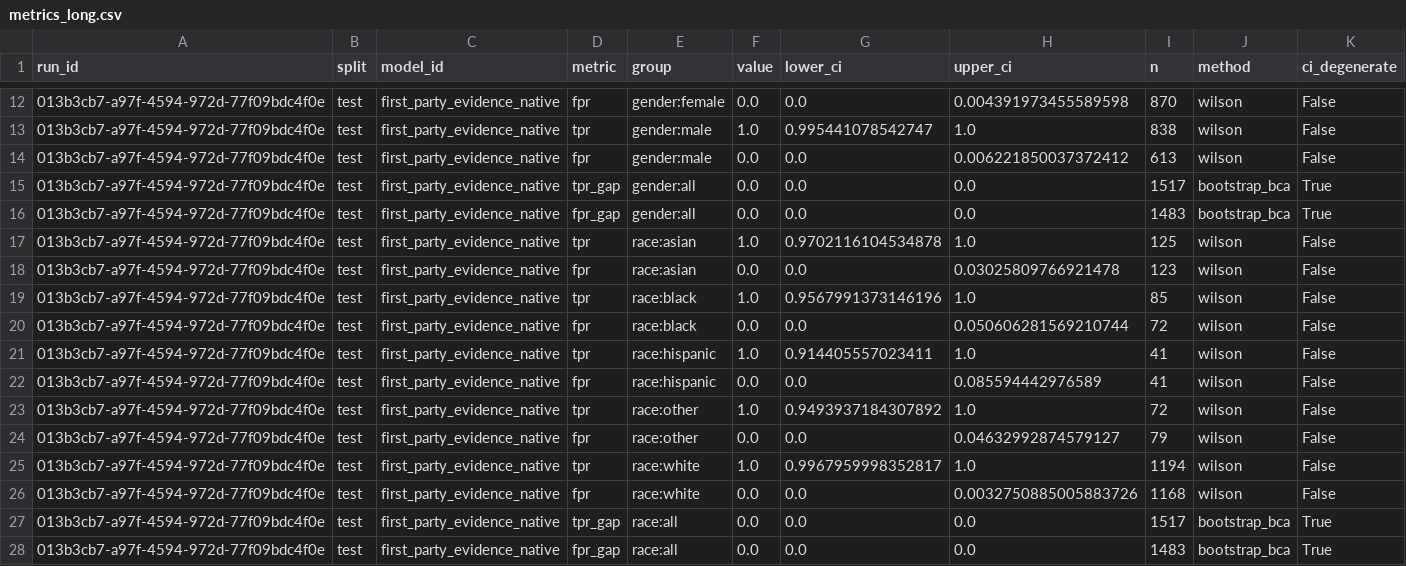
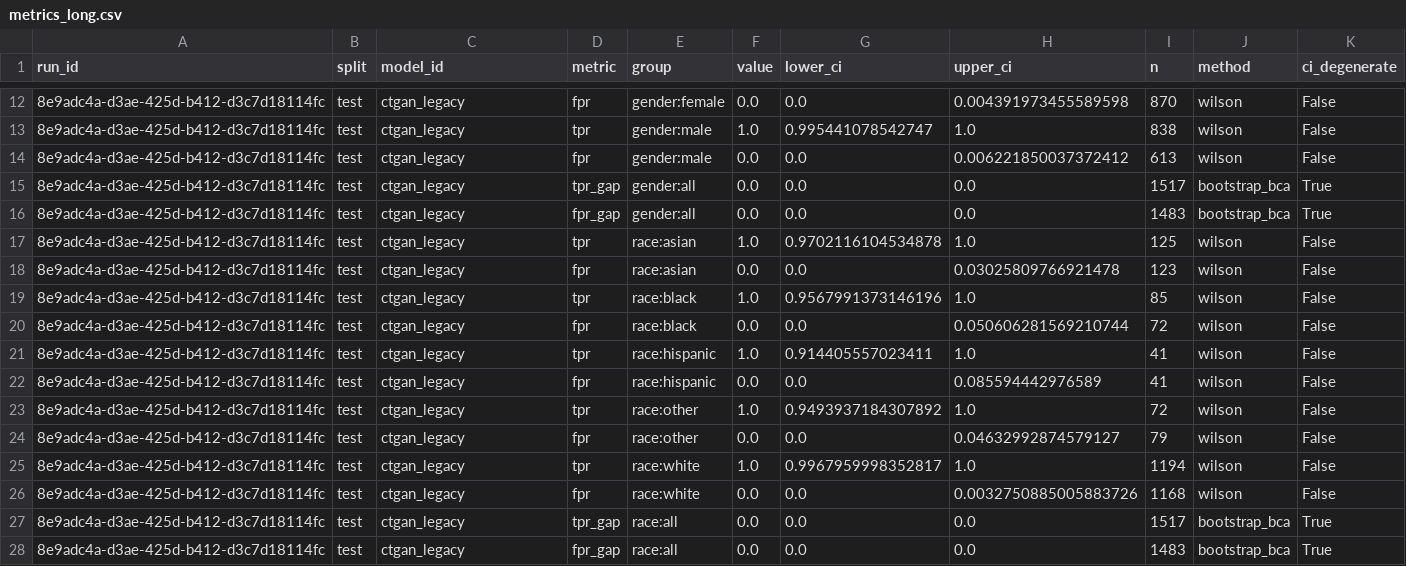
Before and after one commit to equilens-labs/fl-bsa-whitepaper, a CSV file: intake/metrics_long.csv, drawn as a sheet; only a part is shown, gaps mark what is left out; the diff covers the shown part only.

```diff
--- a/intake/metrics_long.csv
+++ b/intake/metrics_long.csv
@@ -12,17 +12,17 @@ run_id,split,model_id,metric,group,value,lower_ci,upper_ci,n,method,ci_degenerat
-013b3cb7-a97f-4594-972d-77f09bdc4f0e,test,first_party_evidence_native,fpr,gender:female,0.0,0.0,0.004391973455589598,870,wilson,False
-013b3cb7-a97f-4594-972d-77f09bdc4f0e,test,first_party_evidence_native,tpr,gender:male,1.0,0.995441078542747,1.0,838,wilson,False
-013b3cb7-a97f-4594-972d-77f09bdc4f0e,test,first_party_evidence_native,fpr,gender:male,0.0,0.0,0.006221850037372412,613,wilson,False
-013b3cb7-a97f-4594-972d-77f09bdc4f0e,test,first_party_evidence_native,tpr_gap,gender:all,0.0,0.0,0.0,1517,bootstrap_bca,True
-013b3cb7-a97f-4594-972d-77f09bdc4f0e,test,first_party_evidence_native,fpr_gap,gender:all,0.0,0.0,0.0,1483,bootstrap_bca,True
-013b3cb7-a97f-4594-972d-77f09bdc4f0e,test,first_party_evidence_native,tpr,race:asian,1.0,0.9702116104534878,1.0,125,wilson,False
-013b3cb7-a97f-4594-972d-77f09bdc4f0e,test,first_party_evidence_native,fpr,race:asian,0.0,0.0,0.03025809766921478,123,wilson,False
-013b3cb7-a97f-4594-972d-77f09bdc4f0e,test,first_party_evidence_native,tpr,race:black,1.0,0.9567991373146196,1.0,85,wilson,False
-013b3cb7-a97f-4594-972d-77f09bdc4f0e,test,first_party_evidence_native,fpr,race:black,0.0,0.0,0.050606281569210744,72,wilson,False
-013b3cb7-a97f-4594-972d-77f09bdc4f0e,test,first_party_evidence_native,tpr,race:hispanic,1.0,0.914405557023411,1.0,41,wilson,False
-013b3cb7-a97f-4594-972d-77f09bdc4f0e,test,first_party_evidence_native,fpr,race:hispanic,0.0,0.0,0.085594442976589,41,wilson,False
-013b3cb7-a97f-4594-972d-77f09bdc4f0e,test,first_party_evidence_native,tpr,race:other,1.0,0.9493937184307892,1.0,72,wilson,False
-013b3cb7-a97f-4594-972d-77f09bdc4f0e,test,first_party_evidence_native,fpr,race:other,0.0,0.0,0.04632992874579127,79,wilson,False
-013b3cb7-a97f-4594-972d-77f09bdc4f0e,test,first_party_evidence_native,tpr,race:white,1.0,0.9967959998352817,1.0,1194,wilson,False
-013b3cb7-a97f-4594-972d-77f09bdc4f0e,test,first_party_evidence_native,fpr,race:white,0.0,0.0,0.0032750885005883726,1168,wilson,False
-013b3cb7-a97f-4594-972d-77f09bdc4f0e,test,first_party_evidence_native,tpr_gap,race:all,0.0,0.0,0.0,1517,bootstrap_bca,True
-013b3cb7-a97f-4594-972d-77f09bdc4f0e,test,first_party_evidence_native,fpr_gap,race:all,0.0,0.0,0.0,1483,bootstrap_bca,True
+8e9adc4a-d3ae-425d-b412-d3c7d18114fc,test,ctgan_legacy,fpr,gender:female,0.0,0.0,0.004391973455589598,870,wilson,False
+8e9adc4a-d3ae-425d-b412-d3c7d18114fc,test,ctgan_legacy,tpr,gender:male,1.0,0.995441078542747,1.0,838,wilson,False
+8e9adc4a-d3ae-425d-b412-d3c7d18114fc,test,ctgan_legacy,fpr,gender:male,0.0,0.0,0.006221850037372412,613,wilson,False
+8e9adc4a-d3ae-425d-b412-d3c7d18114fc,test,ctgan_legacy,tpr_gap,gender:all,0.0,0.0,0.0,1517,bootstrap_bca,True
+8e9adc4a-d3ae-425d-b412-d3c7d18114fc,test,ctgan_legacy,fpr_gap,gender:all,0.0,0.0,0.0,1483,bootstrap_bca,True
+8e9adc4a-d3ae-425d-b412-d3c7d18114fc,test,ctgan_legacy,tpr,race:asian,1.0,0.9702116104534878,1.0,125,wilson,False
+8e9adc4a-d3ae-425d-b412-d3c7d18114fc,test,ctgan_legacy,fpr,race:asian,0.0,0.0,0.03025809766921478,123,wilson,False
+8e9adc4a-d3ae-425d-b412-d3c7d18114fc,test,ctgan_legacy,tpr,race:black,1.0,0.9567991373146196,1.0,85,wilson,False
+8e9adc4a-d3ae-425d-b412-d3c7d18114fc,test,ctgan_legacy,fpr,race:black,0.0,0.0,0.050606281569210744,72,wilson,False
+8e9adc4a-d3ae-425d-b412-d3c7d18114fc,test,ctgan_legacy,tpr,race:hispanic,1.0,0.914405557023411,1.0,41,wilson,False
+8e9adc4a-d3ae-425d-b412-d3c7d18114fc,test,ctgan_legacy,fpr,race:hispanic,0.0,0.0,0.085594442976589,41,wilson,False
+8e9adc4a-d3ae-425d-b412-d3c7d18114fc,test,ctgan_legacy,tpr,race:other,1.0,0.9493937184307892,1.0,72,wilson,False
+8e9adc4a-d3ae-425d-b412-d3c7d18114fc,test,ctgan_legacy,fpr,race:other,0.0,0.0,0.04632992874579127,79,wilson,False
+8e9adc4a-d3ae-425d-b412-d3c7d18114fc,test,ctgan_legacy,tpr,race:white,1.0,0.9967959998352817,1.0,1194,wilson,False
+8e9adc4a-d3ae-425d-b412-d3c7d18114fc,test,ctgan_legacy,fpr,race:white,0.0,0.0,0.0032750885005883726,1168,wilson,False
+8e9adc4a-d3ae-425d-b412-d3c7d18114fc,test,ctgan_legacy,tpr_gap,race:all,0.0,0.0,0.0,1517,bootstrap_bca,True
+8e9adc4a-d3ae-425d-b412-d3c7d18114fc,test,ctgan_legacy,fpr_gap,race:all,0.0,0.0,0.0,1483,bootstrap_bca,True
```
Also changed, not shown: 6 added rows, 6 removed rows and 19 edited cells elsewhere in this file, intake/group_confusion.csv, intake/selection_rates.csv, 31 other files.
